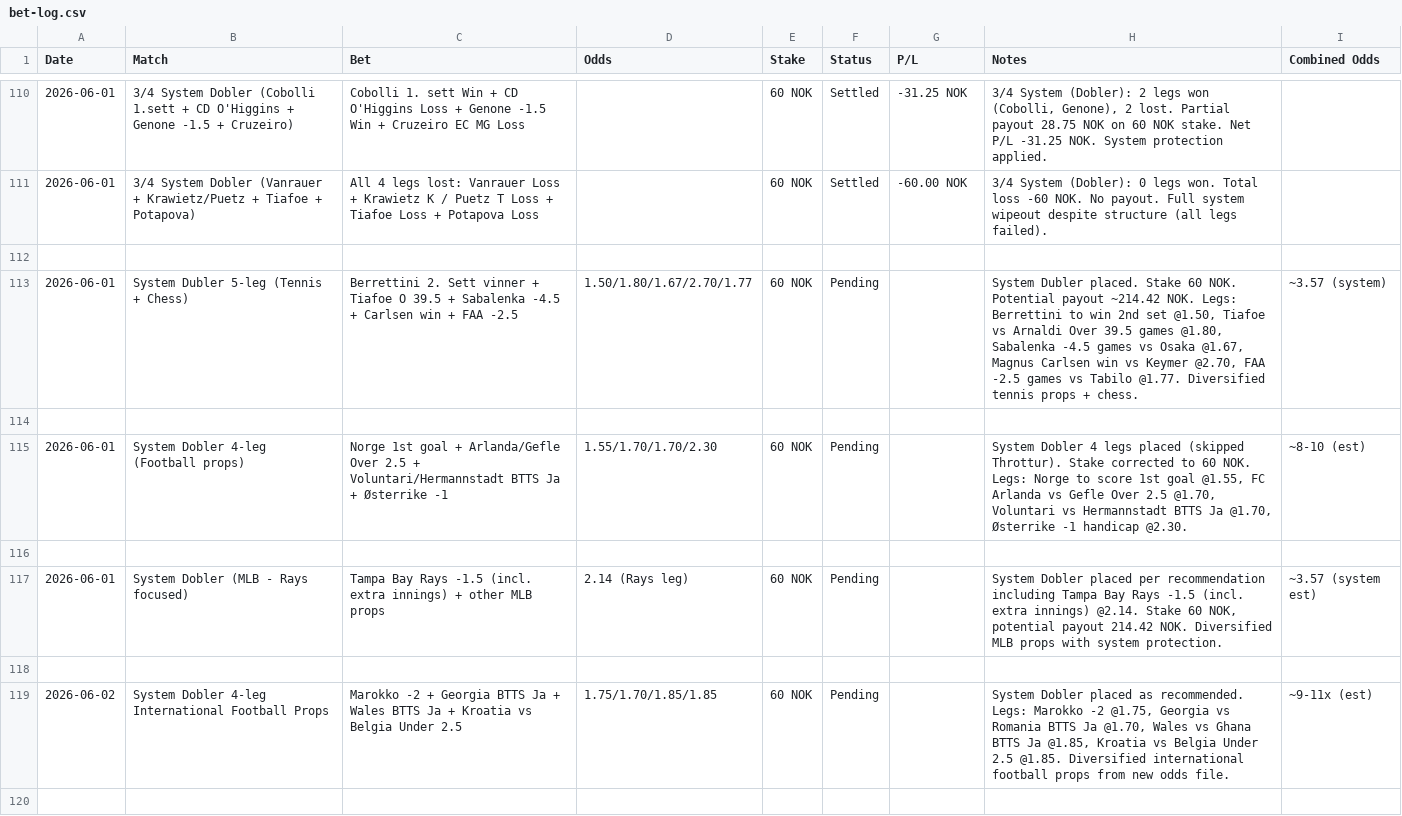
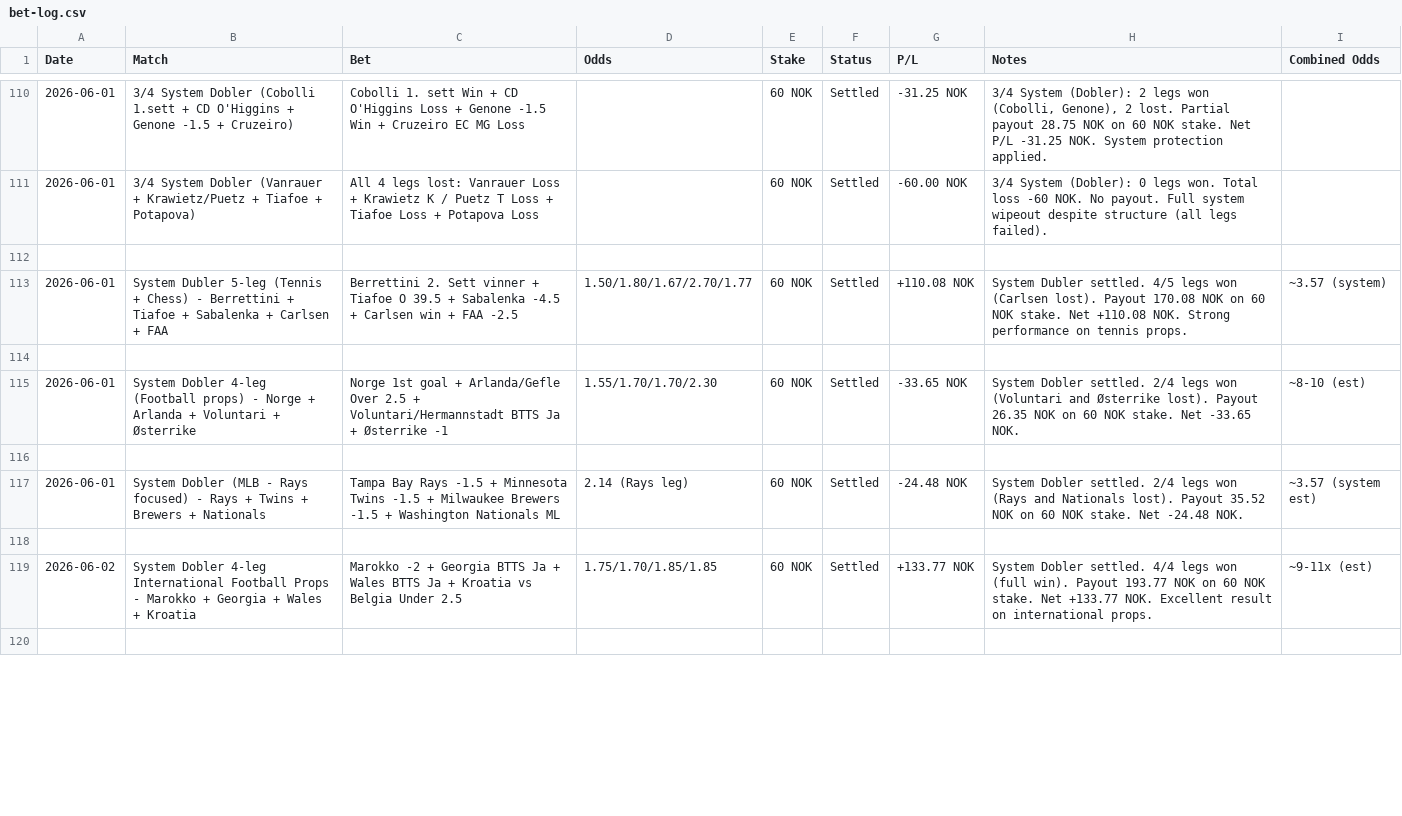
Before and after one commit to SimSalabimse/grok-norsktipping-V2, a CSV file: bet-log.csv, drawn as a sheet; only a part is shown, gaps mark what is left out; the diff covers the shown part only.

Commit message:
Update all settled System Doblers with exact P/L from user results. Calculated net for each and added detailed notes.

```diff
--- a/bet-log.csv
+++ b/bet-log.csv
@@ -112,9 +112,9 @@ Date,Match,Bet,Odds,Stake,Status,P/L,Notes,Combined Odds
 
-2026-06-01,System Dubler 5-leg (Tennis + Chess),Berrettini 2. Sett vinner + Tiafoe O 39.5 + Sabalenka -4.5 + Carlsen win + FAA -2.5,1.50/1.80/1.67/2.70/1.77,60 NOK,Pending,,"System Dubler placed. Stake 60 NOK. Potential payout ~214.42 NOK. Legs: Berrettini to win 2nd set @1.50, Tiafoe vs Arnaldi Over 39.5 games @1.80, Sabalenka -4.5 games vs Osaka @1.67, Magnus Carlsen win vs Keymer @2.70, FAA -2.5 games vs Tabilo @1.77. Diversified tennis props + chess.",~3.57 (system)
+2026-06-01,System Dubler 5-leg (Tennis + Chess) - Berrettini + Tiafoe + Sabalenka + Carlsen + FAA, Berrettini 2. Sett vinner + Tiafoe O 39.5 + Sabalenka -4.5 + Carlsen win + FAA -2.5,1.50/1.80/1.67/2.70/1.77,60 NOK,Settled,+110.08 NOK,"System Dubler settled. 4/5 legs won (Carlsen lost). Payout 170.08 NOK on 60 NOK stake. Net +110.08 NOK. Strong performance on tennis props.",~3.57 (system)
 
-2026-06-01,System Dobler 4-leg (Football props),Norge 1st goal + Arlanda/Gefle Over 2.5 + Voluntari/Hermannstadt BTTS Ja + Østerrike -1,1.55/1.70/1.70/2.30,60 NOK,Pending,,"System Dobler 4 legs placed (skipped Throttur). Stake corrected to 60 NOK. Legs: Norge to score 1st goal @1.55, FC Arlanda vs Gefle Over 2.5 @1.70, Voluntari vs Hermannstadt BTTS Ja @1.70, Østerrike -1 handicap @2.30.",~8-10 (est)
+2026-06-01,System Dobler 4-leg (Football props) - Norge + Arlanda + Voluntari + Østerrike,Norge 1st goal + Arlanda/Gefle Over 2.5 + Voluntari/Hermannstadt BTTS Ja + Østerrike -1,1.55/1.70/1.70/2.30,60 NOK,Settled,-33.65 NOK,"System Dobler settled. 2/4 legs won (Voluntari and Østerrike lost). Payout 26.35 NOK on 60 NOK stake. Net -33.65 NOK.",~8-10 (est)
 
-2026-06-01,System Dobler (MLB - Rays focused),Tampa Bay Rays -1.5 (incl. extra innings) + other MLB props,2.14 (Rays leg),60 NOK,Pending,,"System Dobler placed per recommendation including Tampa Bay Rays -1.5 (incl. extra innings) @2.14. Stake 60 NOK, potential payout 214.42 NOK. Diversified MLB props with system protection.",~3.57 (system est)
+2026-06-01,System Dobler (MLB - Rays focused) - Rays + Twins + Brewers + Nationals,Tampa Bay Rays -1.5 + Minnesota Twins -1.5 + Milwaukee Brewers -1.5 + Washington Nationals ML,2.14 (Rays leg),60 NOK,Settled,-24.48 NOK,"System Dobler settled. 2/4 legs won (Rays and Nationals lost). Payout 35.52 NOK on 60 NOK stake. Net -24.48 NOK.",~3.57 (system est)
 
-2026-06-02,System Dobler 4-leg International Football Props,Marokko -2 + Georgia BTTS Ja + Wales BTTS Ja + Kroatia vs Belgia Under 2.5,1.75/1.70/1.85/1.85,60 NOK,Pending,,"System Dobler placed as recommended. Legs: Marokko -2 @1.75, Georgia vs Romania BTTS Ja @1.70, Wales vs Ghana BTTS Ja @1.85, Kroatia vs Belgia Under 2.5 @1.85. Diversified international football props from new odds file.",~9-11x (est)
+2026-06-02,System Dobler 4-leg International Football Props - Marokko + Georgia + Wales + Kroatia,Marokko -2 + Georgia BTTS Ja + Wales BTTS Ja + Kroatia vs Belgia Under 2.5,1.75/1.70/1.85/1.85,60 NOK,Settled,+133.77 NOK,"System Dobler settled. 4/4 legs won (full win). Payout 193.77 NOK on 60 NOK stake. Net +133.77 NOK. Excellent result on international props.",~9-11x (est)
 
```
Also changed, not shown: 2 added rows and 10 edited cells elsewhere in this file.
